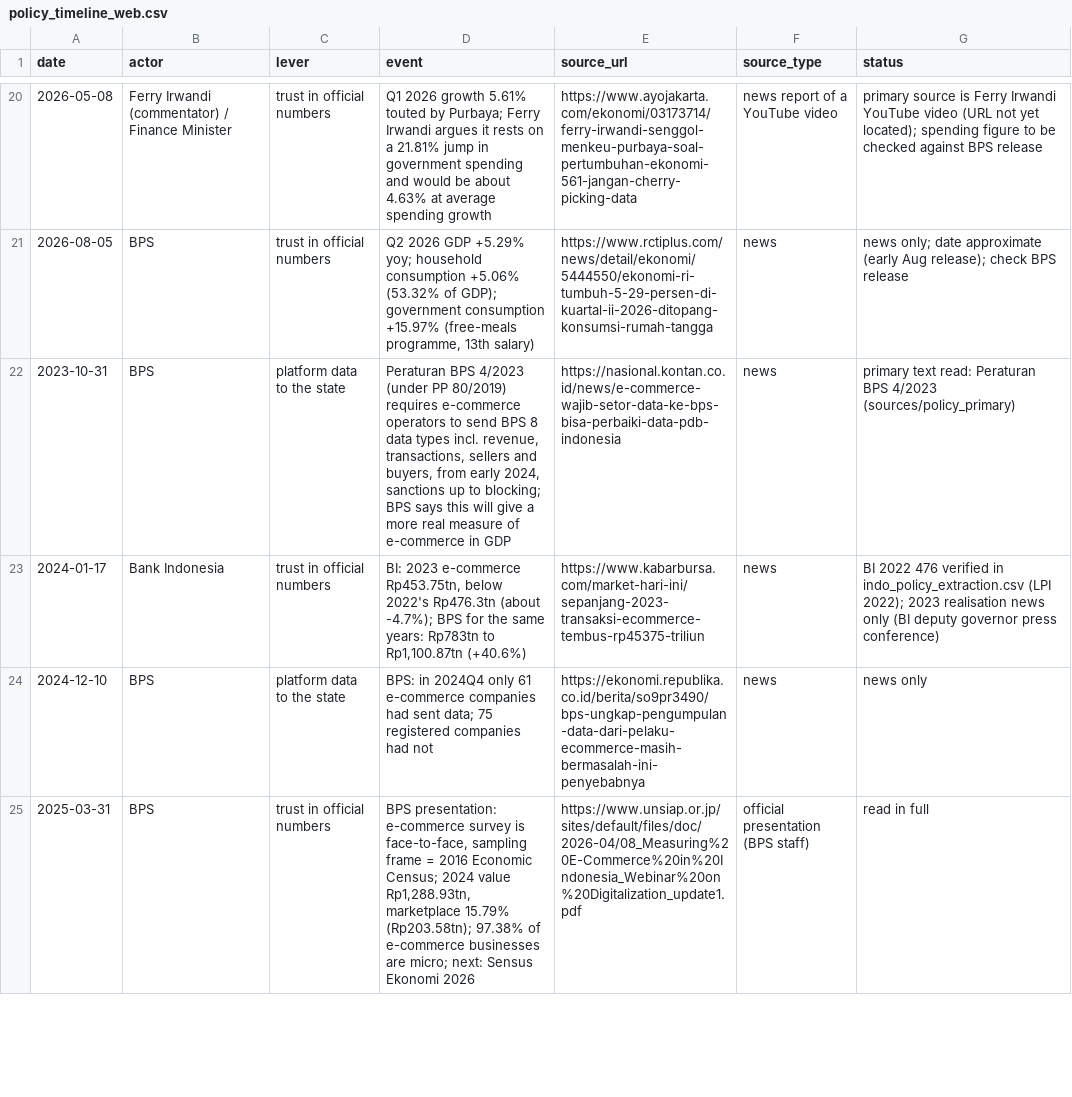
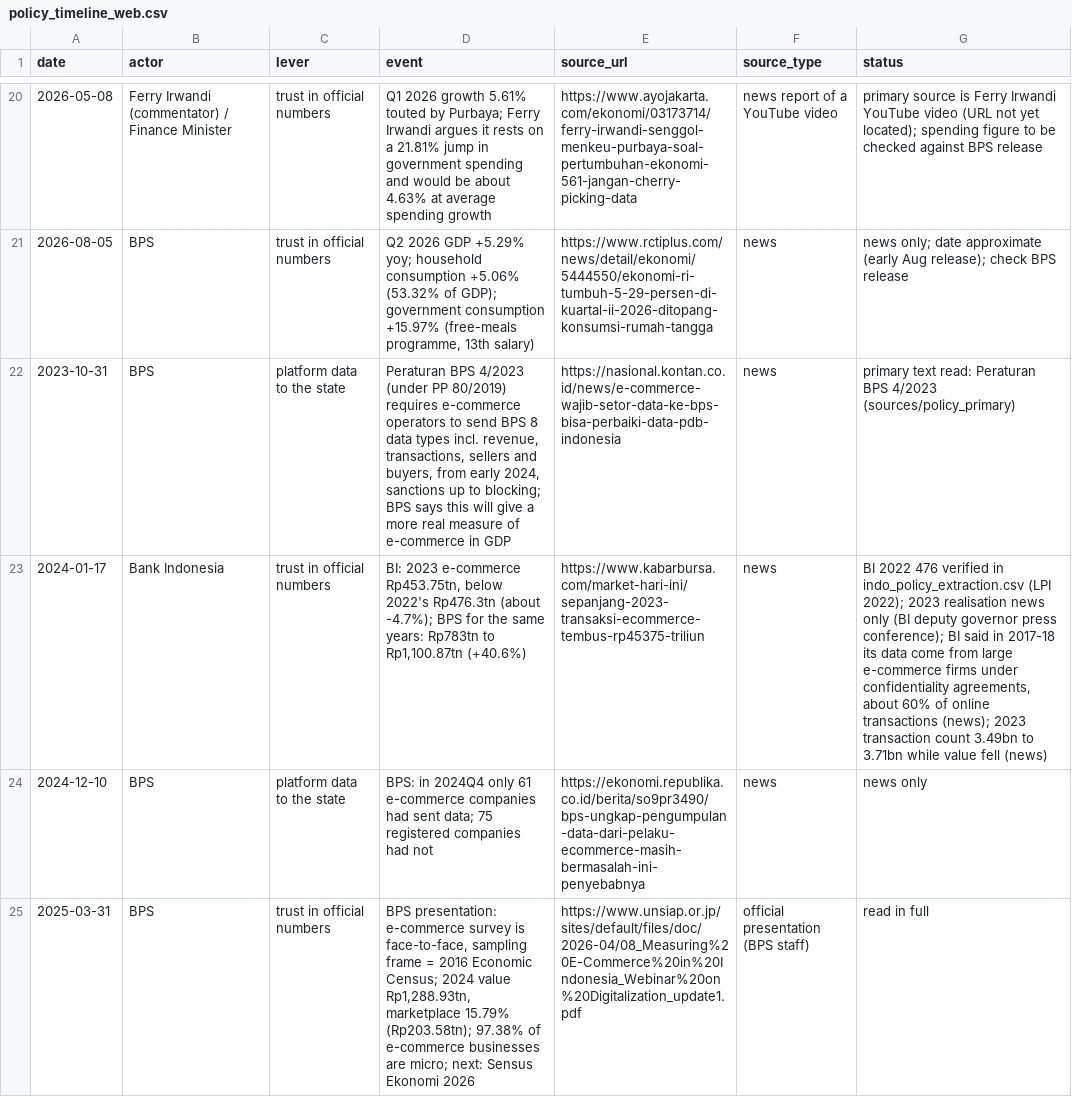
Before and after one commit to Spectating101/Invisible-ledger, a CSV file: research/option_space_2026-10-01/tables/src/policy_timeline_web.csv, drawn as a sheet; only a part is shown, gaps mark what is left out; the diff names each change by its address in the sheet, - before the commit and + after, or states it on an @@ line.

```diff
--- a/research/option_space_2026-10-01/tables/src/policy_timeline_web.csv
+++ b/research/option_space_2026-10-01/tables/src/policy_timeline_web.csv
-G23 (status): …governor press conference)
+G23 (status): …governor press conference); BI said in 2017-18 its data come from large e-commerce firms under confidentiality agreements, about 60% of online transactions (news); 2023 transaction count 3.49bn to 3.71bn while value fell (news)
```
Also changed, not shown: research/option_space_2026-10-01/tables/claims_ledger_v8.csv, 6 other files.
